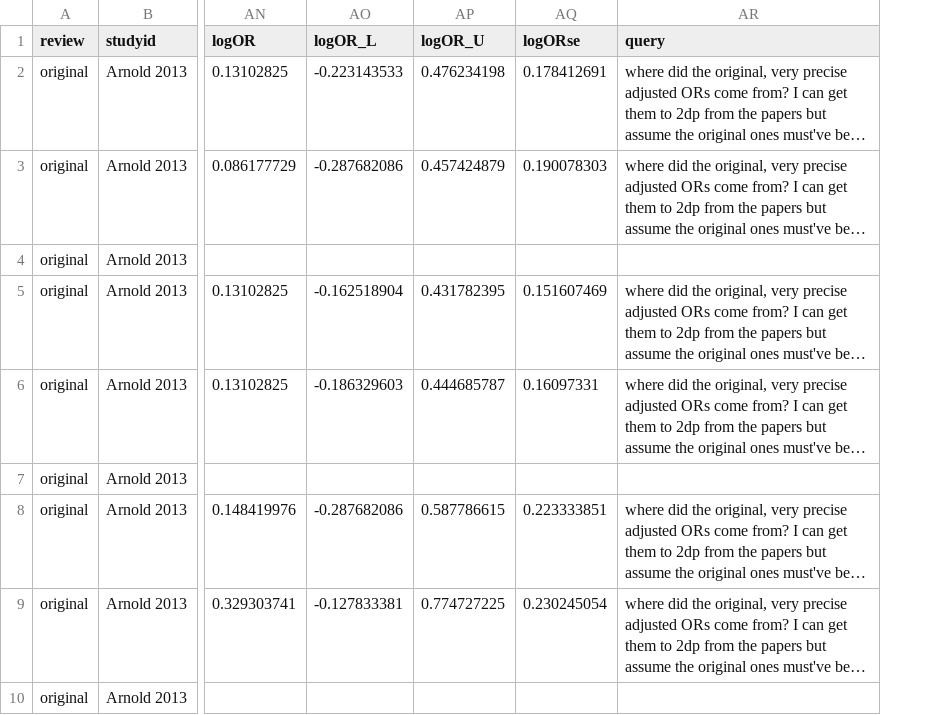
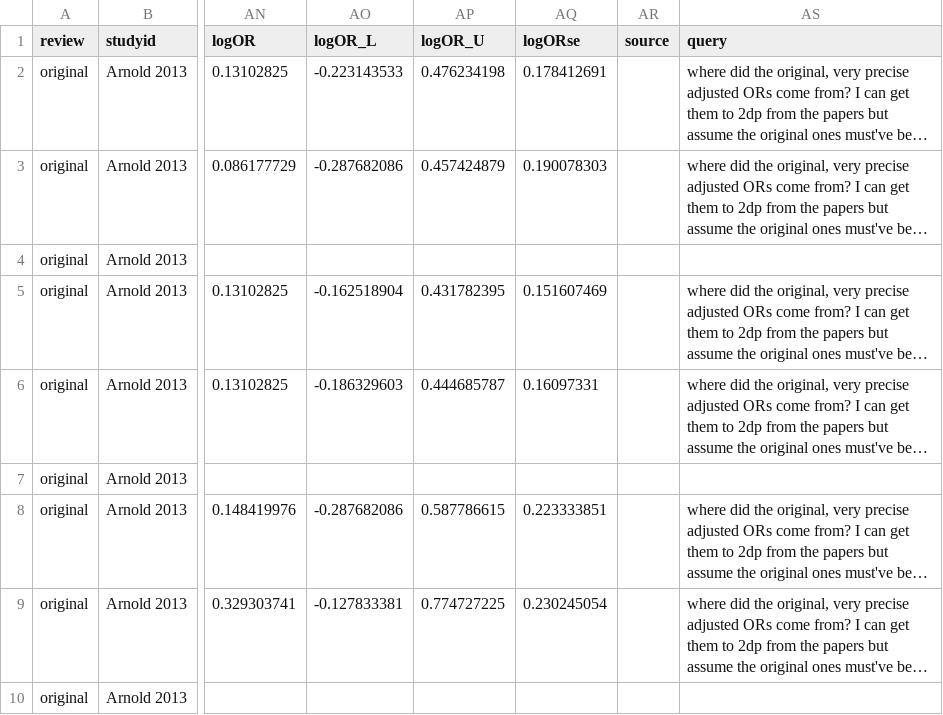
Before and after one commit to befriendabacterium/leonardetal2018SRMAupdate_review, a CSV file: data/metaanalysis_dataset_update.csv, drawn as a sheet; only a part is shown, gaps mark what is left out; long unchanged cells end in …; the diff names each change by its address in the sheet, - before the commit and + after, or states it on an @@ line.

Commit message:
Add column for source of estimates

```diff
--- a/data/metaanalysis_dataset_update.csv
+++ b/data/metaanalysis_dataset_update.csv
+column AR (source), empty
```
